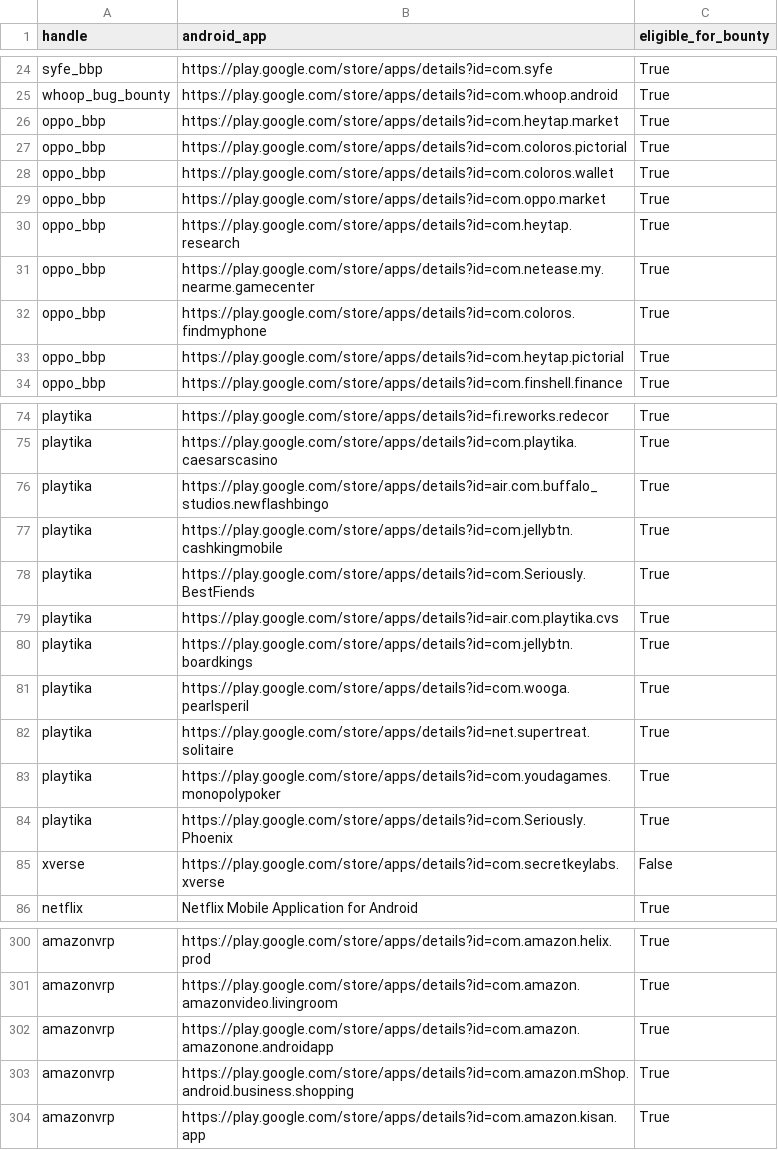
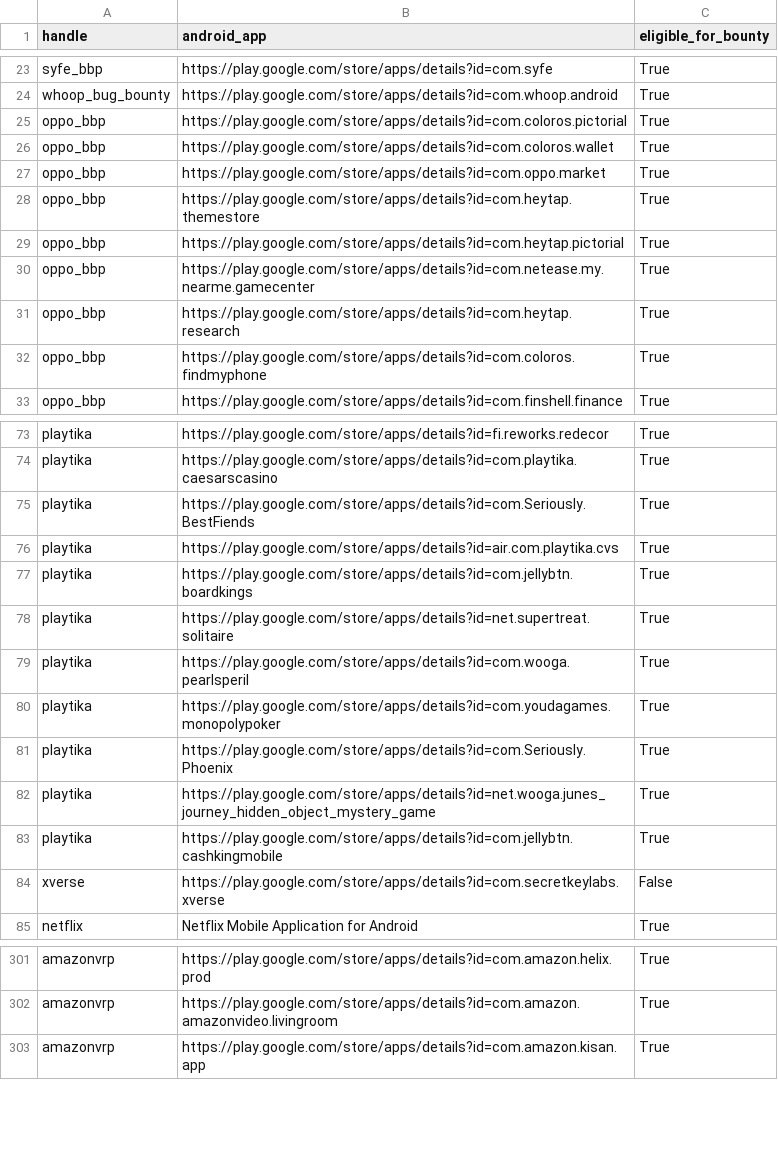
Before and after one commit to SecShiv/h1androidapp_scope, a CSV file: android_apps.csv, drawn as a sheet; only a part is shown, gaps mark what is left out; the diff covers the shown part only.

```diff
--- a/android_apps.csv
+++ b/android_apps.csv
@@ -25,3 +24,2 @@ syfe_bbp,https://play.google.com/store/apps/details?id=com.syfe,True
 whoop_bug_bounty,https://play.google.com/store/apps/details?id=com.whoop.android,True
-oppo_bbp,https://play.google.com/store/apps/details?id=com.heytap.market,True
 oppo_bbp,https://play.google.com/store/apps/details?id=com.coloros.pictorial,True
@@ -29,6 +27,7 @@ oppo_bbp,https://play.google.com/store/apps/details?id=com.coloros.wallet,True
 oppo_bbp,https://play.google.com/store/apps/details?id=com.oppo.market,True
+oppo_bbp,https://play.google.com/store/apps/details?id=com.heytap.themestore,True
+oppo_bbp,https://play.google.com/store/apps/details?id=com.heytap.pictorial,True
+oppo_bbp,https://play.google.com/store/apps/details?id=com.netease.my.nearme.gamecenter,True
 oppo_bbp,https://play.google.com/store/apps/details?id=com.heytap.research,True
-oppo_bbp,https://play.google.com/store/apps/details?id=com.netease.my.nearme.gamecenter,True
 oppo_bbp,https://play.google.com/store/apps/details?id=com.coloros.findmyphone,True
-oppo_bbp,https://play.google.com/store/apps/details?id=com.heytap.pictorial,True
 oppo_bbp,https://play.google.com/store/apps/details?id=com.finshell.finance,True
@@ -75,4 +74,2 @@ playtika,https://play.google.com/store/apps/details?id=fi.reworks.redecor,True
 playtika,https://play.google.com/store/apps/details?id=com.playtika.caesarscasino,True
-playtika,https://play.google.com/store/apps/details?id=air.com.buffalo_studios.newflashbingo,True
-playtika,https://play.google.com/store/apps/details?id=com.jellybtn.cashkingmobile,True
 playtika,https://play.google.com/store/apps/details?id=com.Seriously.BestFiends,True
@@ -80,6 +77,8 @@ playtika,https://play.google.com/store/apps/details?id=air.com.playtika.cvs,True
 playtika,https://play.google.com/store/apps/details?id=com.jellybtn.boardkings,True
+playtika,https://play.google.com/store/apps/details?id=net.supertreat.solitaire,True
 playtika,https://play.google.com/store/apps/details?id=com.wooga.pearlsperil,True
-playtika,https://play.google.com/store/apps/details?id=net.supertreat.solitaire,True
 playtika,https://play.google.com/store/apps/details?id=com.youdagames.monopolypoker,True
 playtika,https://play.google.com/store/apps/details?id=com.Seriously.Phoenix,True
+playtika,https://play.google.com/store/apps/details?id=net.wooga.junes_journey_hidden_object_mystery_game,True
+playtika,https://play.google.com/store/apps/details?id=com.jellybtn.cashkingmobile,True
 xverse,https://play.google.com/store/apps/details?id=com.secretkeylabs.xverse,False
@@ -301,4 +302,2 @@ amazonvrp,https://play.google.com/store/apps/details?id=com.amazon.helix.prod,Tr
 amazonvrp,https://play.google.com/store/apps/details?id=com.amazon.amazonvideo.livingroom,True
-amazonvrp,https://play.google.com/store/apps/details?id=com.amazon.amazonone.androidapp,True
-amazonvrp,https://play.google.com/store/apps/details?id=com.amazon.mShop.android.business.shopping,True
 amazonvrp,https://play.google.com/store/apps/details?id=com.amazon.kisan.app,True
```
Also changed, not shown: 4 added rows, 2 removed rows and 18 moved rows elsewhere in this file, 3 other files.
